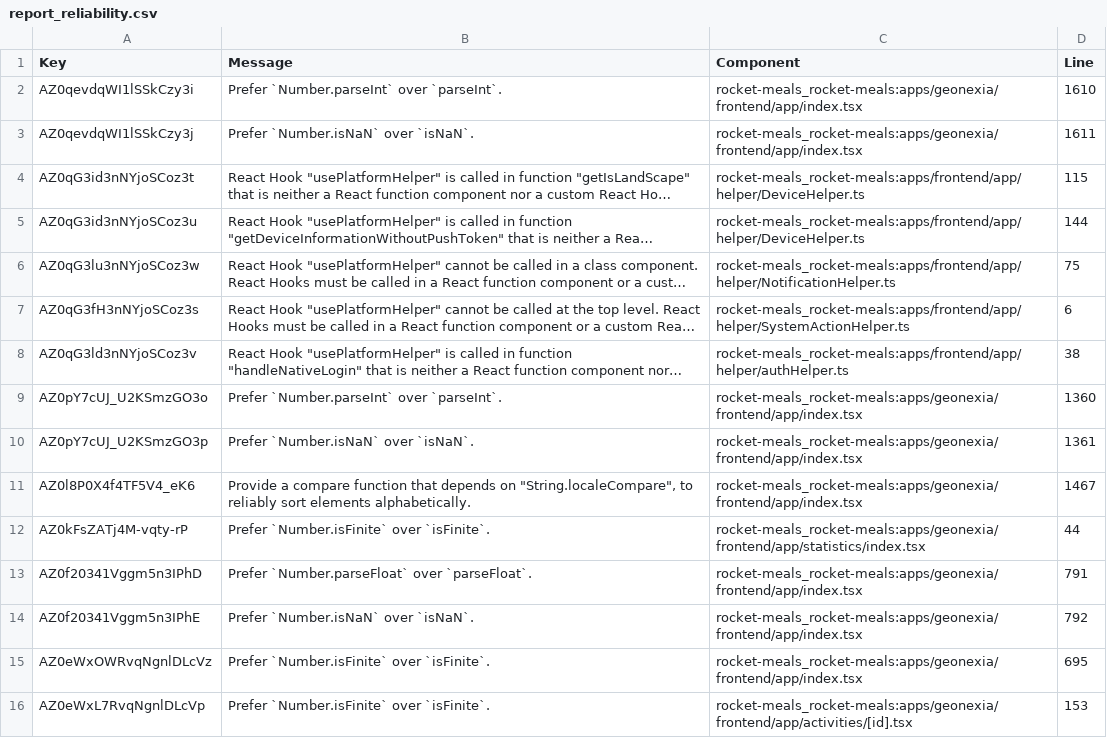
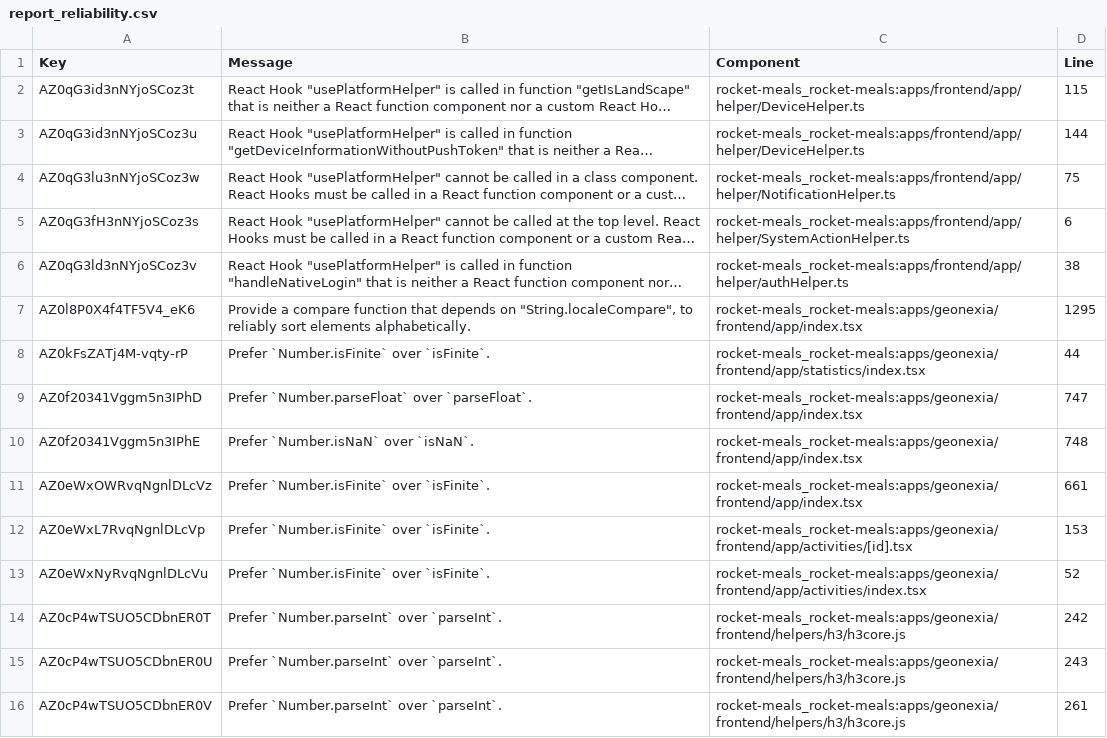
Before and after one commit to rocket-meals/swosy, a CSV file: reports/sonarCloud/report_reliability.csv, drawn as a sheet; only a part is shown; the shorter side is filled out with more unchanged rows; long unchanged cells end in …; removed rows and columns are numbered as before the commit, all else as after; the diff names each change by its address in the sheet, - before the commit and + after, or states it on an @@ line.

```diff
--- a/reports/sonarCloud/report_reliability.csv
+++ b/reports/sonarCloud/report_reliability.csv
-row 2: AZ0qevdqWI1lSSkCzy3i | Prefer `Number.parseInt` over `parseInt`. | rocket-meals_rocket-meals:apps/geonexia/frontend/app/index.tsx | 1610
-row 3: AZ0qevdqWI1lSSkCzy3j | Prefer `Number.isNaN` over `isNaN`. | rocket-meals_rocket-meals:apps/geonexia/frontend/app/index.tsx | 1611
-row 9: AZ0pY7cUJ_U2KSmzGO3o | Prefer `Number.parseInt` over `parseInt`. | rocket-meals_rocket-meals:apps/geonexia/frontend/app/index.tsx | 1360
-row 10: AZ0pY7cUJ_U2KSmzGO3p | Prefer `Number.isNaN` over `isNaN`. | rocket-meals_rocket-meals:apps/geonexia/frontend/app/index.tsx | 1361
-D7 (Line): 1467
+D7 (Line): 1295
-D9 (Line): 791
+D9 (Line): 747
-D10 (Line): 792
+D10 (Line): 748
-D11 (Line): 695
+D11 (Line): 661
```
Also changed, not shown: 2 other files.
